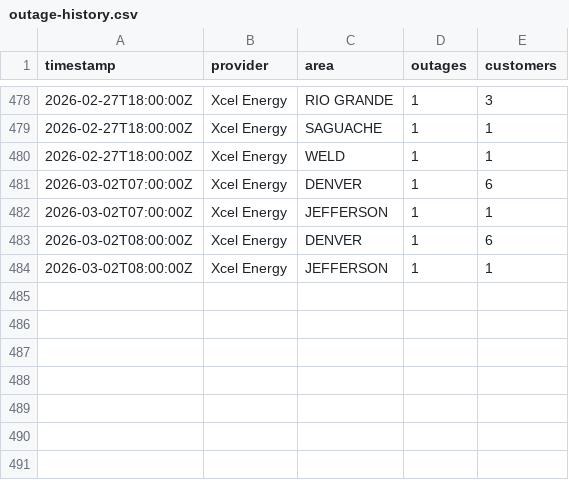
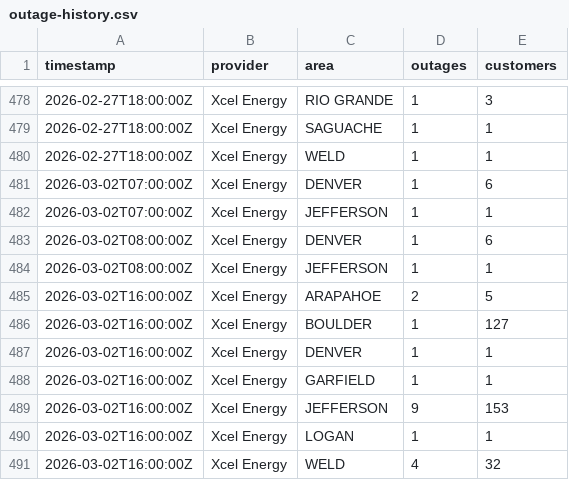
Before and after one commit to aachokey/denver-outages, a CSV file: outage-history.csv, drawn as a sheet; only a part is shown, gaps mark what is left out.

```diff
--- a/outage-history.csv
+++ b/outage-history.csv
@@ -484 +484,8 @@ timestamp,provider,area,outages,customers
 "2026-03-02T08:00:00Z","Xcel Energy","JEFFERSON",1,1
+"2026-03-02T16:00:00Z","Xcel Energy","ARAPAHOE",2,5
+"2026-03-02T16:00:00Z","Xcel Energy","BOULDER",1,127
+"2026-03-02T16:00:00Z","Xcel Energy","DENVER",1,1
+"2026-03-02T16:00:00Z","Xcel Energy","GARFIELD",1,1
+"2026-03-02T16:00:00Z","Xcel Energy","JEFFERSON",9,153
+"2026-03-02T16:00:00Z","Xcel Energy","LOGAN",1,1
+"2026-03-02T16:00:00Z","Xcel Energy","WELD",4,32
```
Also changed, not shown: 3 other files.
